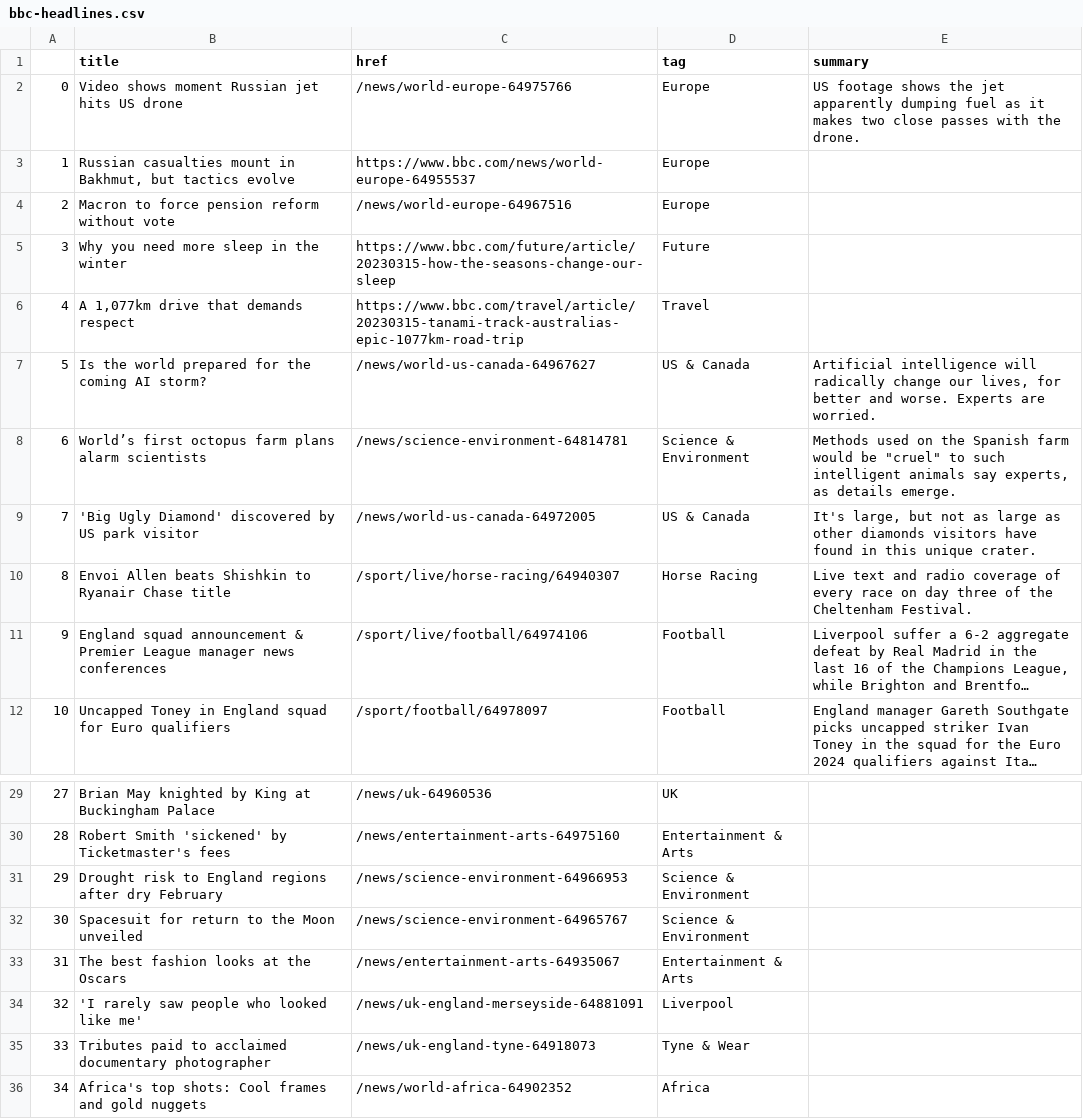
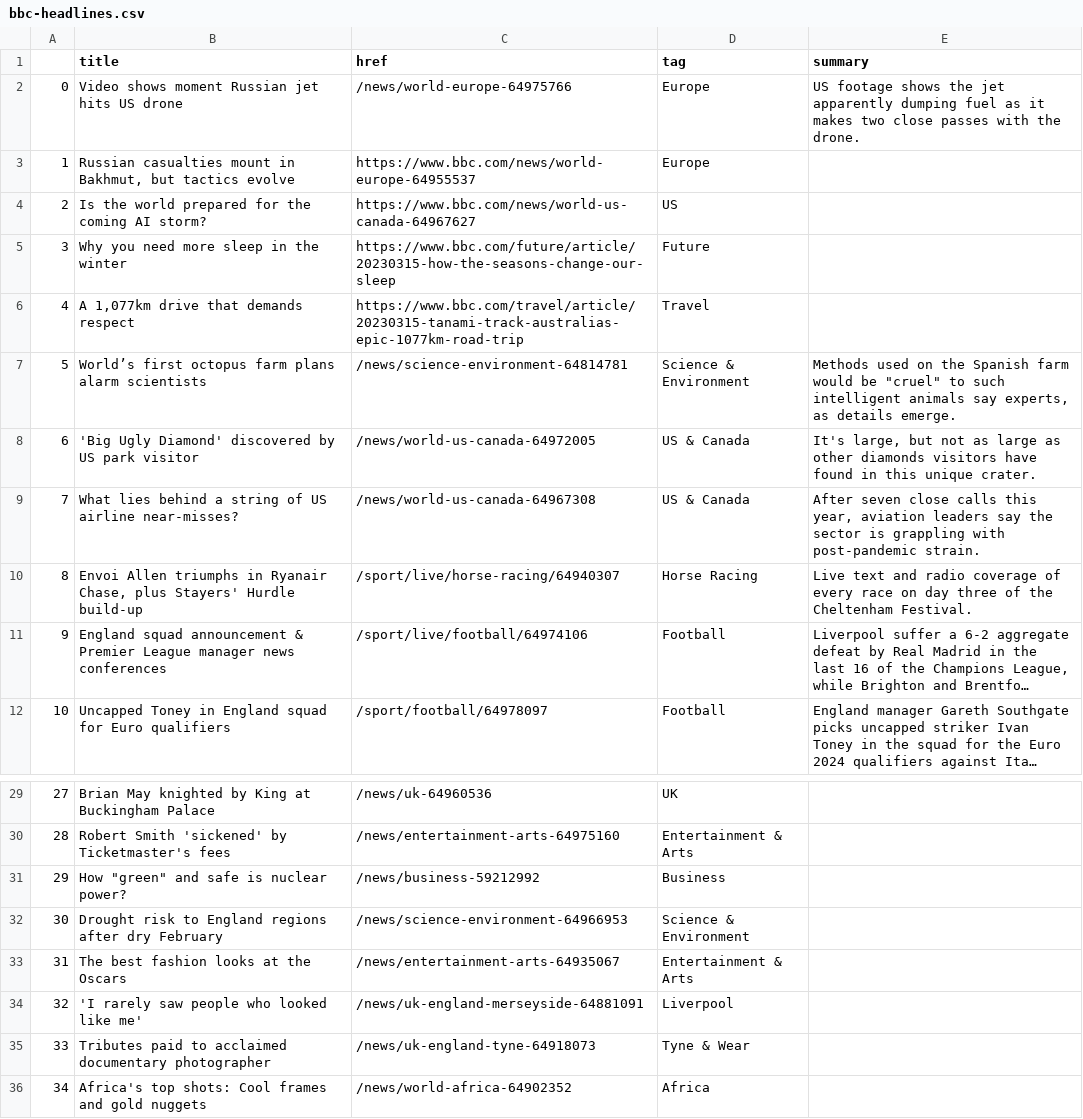
Before and after one commit to jjomalley/Auto-Scraper, a CSV file: bbc-headlines.csv, drawn as a sheet; only a part is shown, gaps mark what is left out; long unchanged cells end in …; removed rows and columns are numbered as before the commit, all else as after; the diff names each change by its address in the sheet, - before the commit and + after, or states it on an @@ line.

```diff
--- a/bbc-headlines.csv
+++ b/bbc-headlines.csv
-row 4: 2 | Macron to force pension reform without vote | /news/world-europe-64967516 | Europe
+row 4: 2 | Is the world prepared for the coming AI storm? | https://www.bbc.com/news/world-us-canada-64967627 | US
-row 7: 5 | Is the world prepared for the coming AI storm? | /news/world-us-canada-64967627 | US & Canada | Artificial intelligence will radically change our lives, for better and worse. Experts are worried.
@@ column A renumbered between rows 7 and 32 @@
+row 9: 7 | What lies behind a string of US airline near-misses? | /news/world-us-canada-64967308 | US & Canada | After seven close calls this year, aviation leaders say the sector is grappling with post-pandemic strain.
-B10 (title): Envoi Allen beats Shishkin to Ryanair Chase title
+B10 (title): Envoi Allen triumphs in Ryanair Chase, plus Stayers' Hurdle build-up
+row 31: 29 | How "green" and safe is nuclear power? | /news/business-59212992 | Business
-row 32: 30 | Spacesuit for return to the Moon unveiled | /news/science-environment-64965767 | Science & Environment
```
